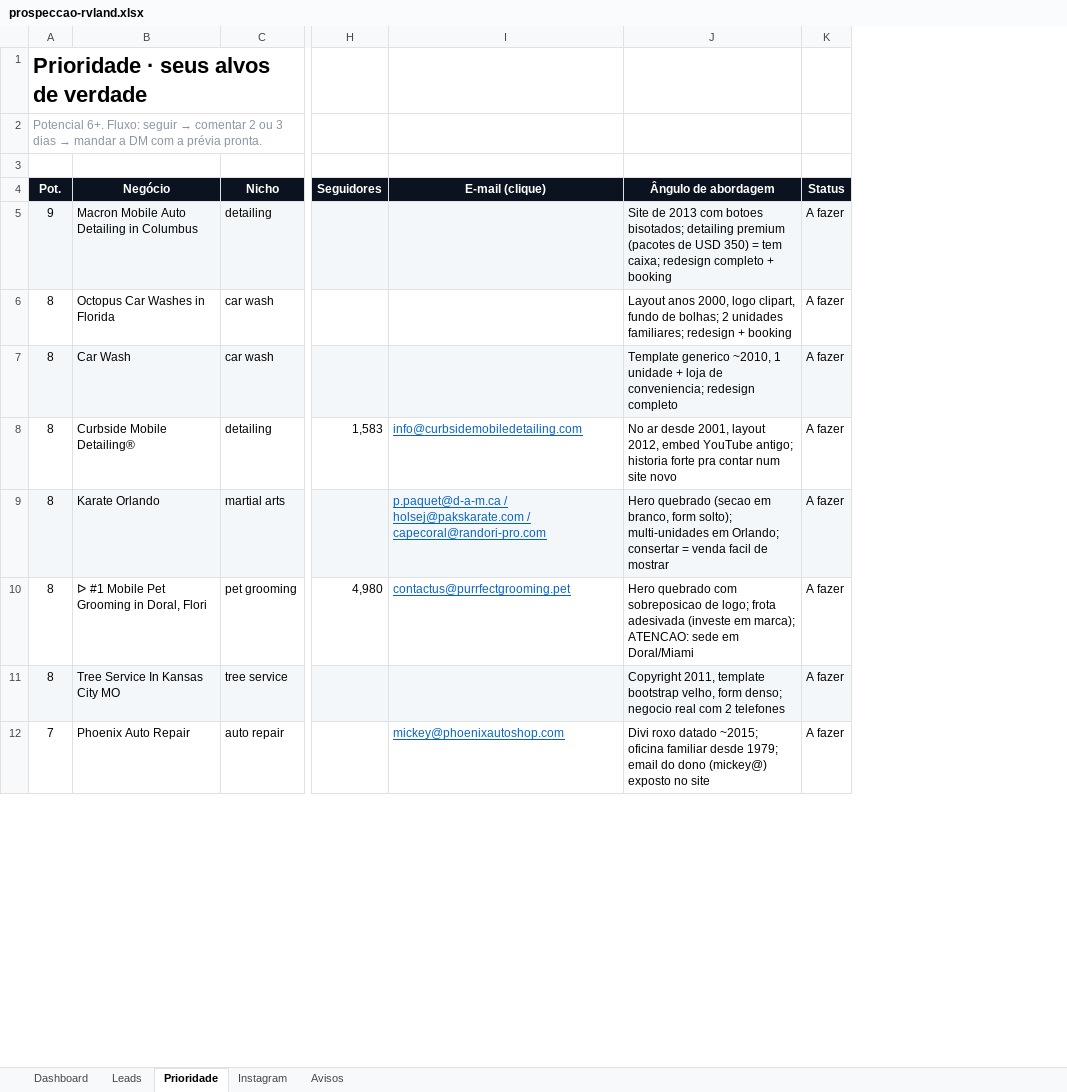
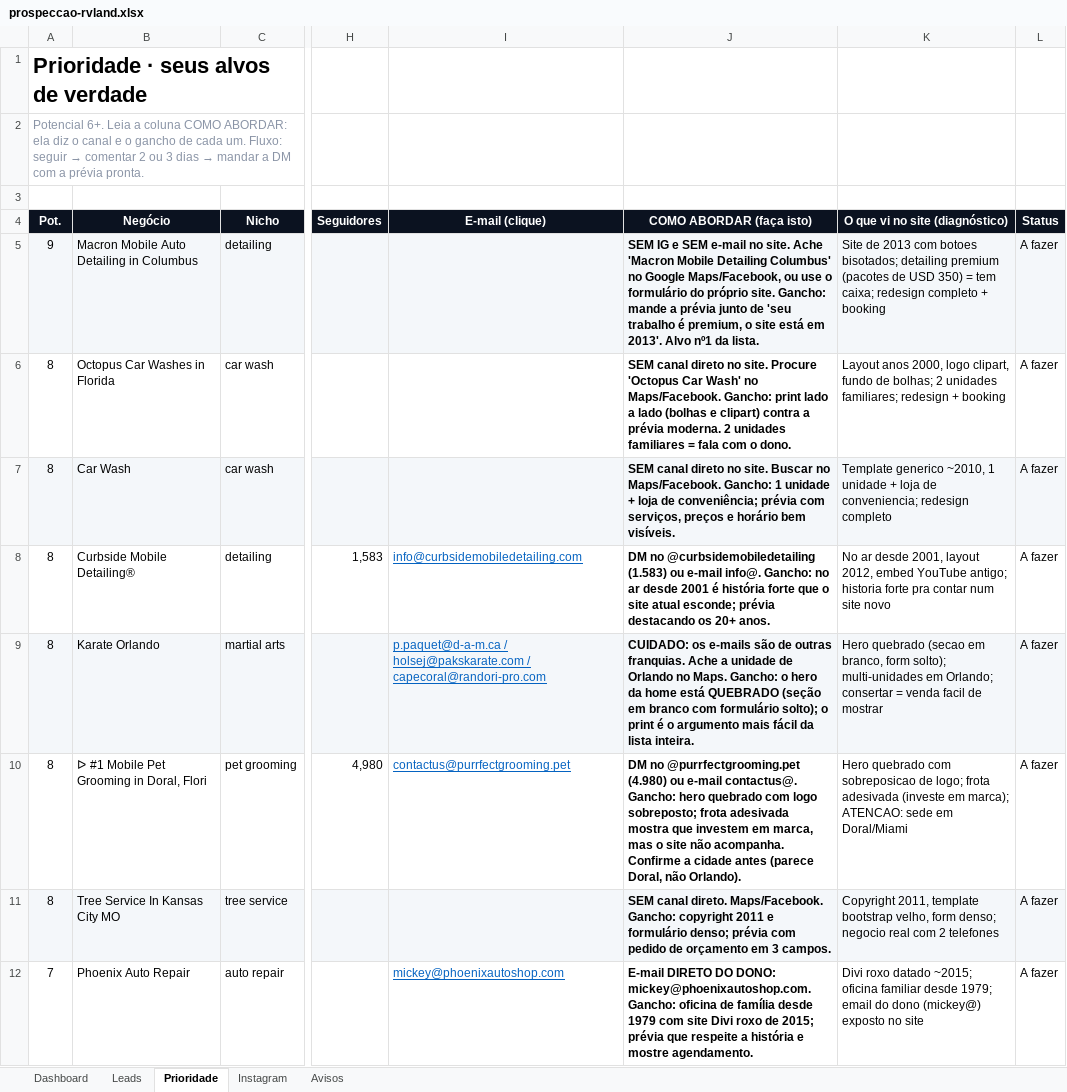
Before and after one commit to joaovitoraramo/rvland-page, an Excel workbook: prospeccao/prospeccao-rvland.xlsx, sheet Prioridade, drawn as a sheet; only a part is shown, gaps mark what is left out; values as stored, in another font and other column widths than the file's, no borders; conditional formats not drawn; addresses are those after the commit; the diff names each change by its address in the sheet, - before the commit and + after, or states it on an @@ line.

Commit message:
Planilha: separa diagnóstico do site da ação de abordagem

```diff
--- a/prospeccao/prospeccao-rvland.xlsx (sheet Prioridade)
+++ b/prospeccao/prospeccao-rvland.xlsx (sheet Prioridade)
+column J (COMO ABORDAR (faça isto)), rows 5-12: SEM IG e SEM e-mail no site. Ache 'Macron Mobile Detailing Columbus' no Google Maps/Facebook, ou use o formulário do próprio site. Gancho: mande a prévia junto de 'seu trabalho é premium, o site está em 2013'. Alvo nº1 da lista. | SEM canal direto no site. Procure 'Octopus Car Wash' no Maps/Facebook. Gancho: print lado a lado (bolhas e clipart) contra a prévia moderna. 2 unidades familiares = fala com o dono. | SEM canal direto no site. Buscar no Maps/Facebook. Gancho: 1 unidade + loja de conveniência; prévia com serviços, preços e horário bem visíveis. | DM no @curbsidemobiledetailing (1.583) ou e-mail info@. Gancho: no ar desde 2001 é história forte que o site atual esconde; prévia destacando os 20+ anos. | CUIDADO: os e-mails são de outras franquias. Ache a unidade de Orlando no Maps. Gancho: o hero da home está QUEBRADO (seção em branco com formulário solto); o print é o argumento mais fácil da lista inteira. | DM no @purrfectgrooming.pet (4.980) ou e-mail contactus@. Gancho: hero quebrado com logo sobreposto; frota adesivada mostra que investem em marca, mas o site não acompanha. Confirme a cidade antes (parece Doral, não Orlando). | SEM canal direto. Maps/Facebook. Gancho: copyright 2011 e formulário denso; prévia com pedido de orçamento em 3 campos. | E-mail DIRETO DO DONO: mickey@phoenixautoshop.com. Gancho: oficina de família desde 1979 com site Divi roxo de 2015; prévia que respeite a história e mostre agendamento.
-A2 (Pot.): Potencial 6+. Fluxo: seguir…
+A2 (Pot.): Potencial 6+. Leia a coluna COMO ABORDAR: ela diz o canal e o gancho de cada um. Fluxo: seguir…
-K4: Ângulo de abordagem
+K4: O que vi no site (diagnóstico)
```
Also changed, not shown: sheet Leads, 4 other files.
